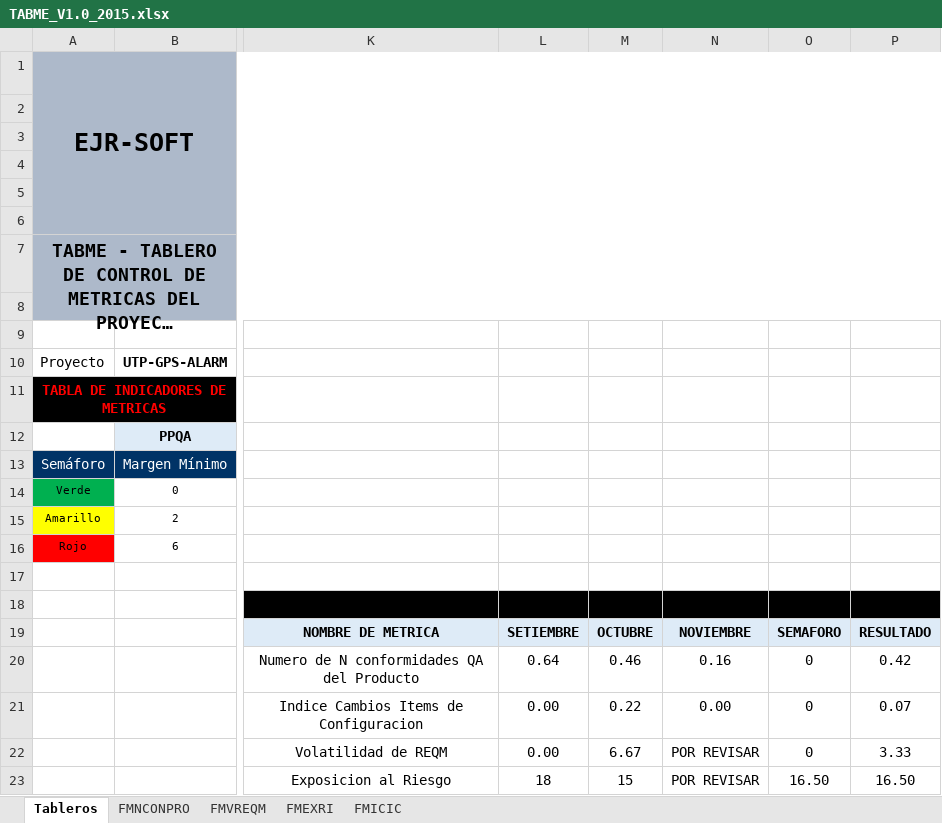
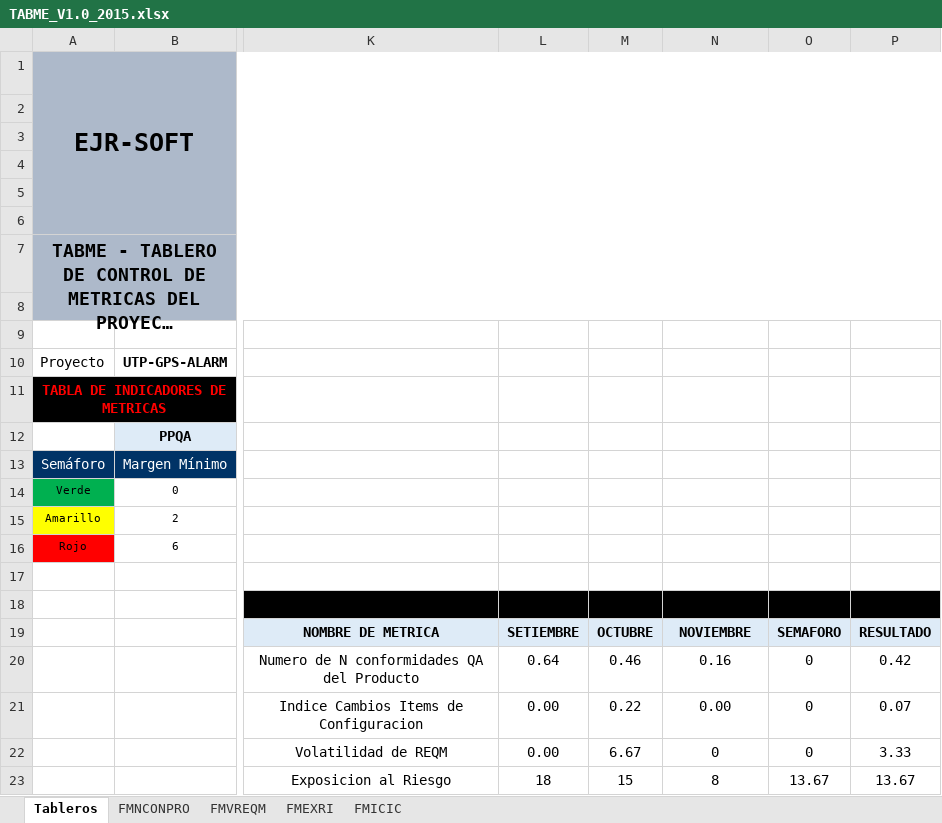
Before and after one commit to lowrider80/UTP-GPS-ALARM, an Excel workbook: Area_de_Proceso-_MA/TABME/TABME_V1.0_2015.xlsx, sheet Tableros, drawn as a sheet; only a part is shown, gaps mark what is left out; long unchanged cells end in …; values as stored, in another font and other column widths than the file's, no borders; charts and pictures and conditional formats not drawn; the diff names each change by its address in the sheet, - before the commit and + after, or states it on an @@ line.

Commit message:
Tablero de MEtricas
Tablero de MEtricas

```diff
--- a/Area_de_Proceso-_MA/TABME/TABME_V1.0_2015.xlsx (sheet Tableros)
+++ b/Area_de_Proceso-_MA/TABME/TABME_V1.0_2015.xlsx (sheet Tableros)
-N22: POR REVISAR
+N22: 0
-N23: POR REVISAR
+N23: 8
-O23: 16.50
+O23: 13.67
-P23: 16.50
+P23: 13.67
```
Also changed, not shown: sheet FMVREQM, sheet FMEXRI, formulas that keep their value, charts or pictures.
